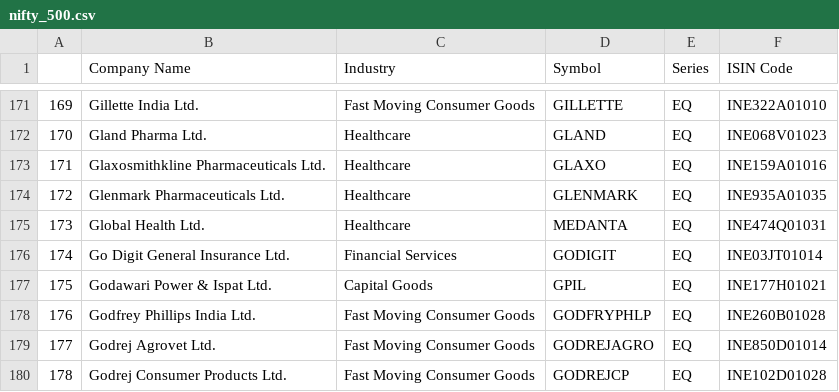
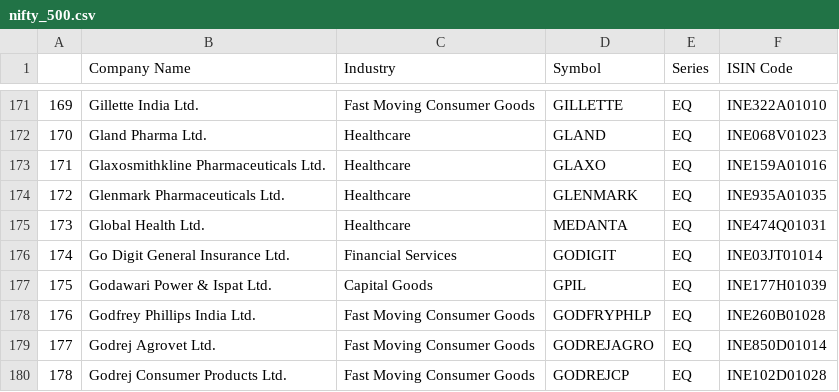
Before and after one commit to Shubxam/Nifty-500-Live-Sentiment-Analysis, a CSV file: datasets/nifty_500.csv, drawn as a sheet; only a part is shown, gaps mark what is left out.

```diff
--- a/datasets/nifty_500.csv
+++ b/datasets/nifty_500.csv
@@ -176,3 +176,3 @@
 174,Go Digit General Insurance Ltd.,Financial Services,GODIGIT,EQ,INE03JT01014
-175,Godawari Power & Ispat Ltd.,Capital Goods,GPIL,EQ,INE177H01021
+175,Godawari Power & Ispat Ltd.,Capital Goods,GPIL,EQ,INE177H01039
 176,Godfrey Phillips India Ltd.,Fast Moving Consumer Goods,GODFRYPHLP,EQ,INE260B01028
```
Also changed, not shown: 1 other file.
